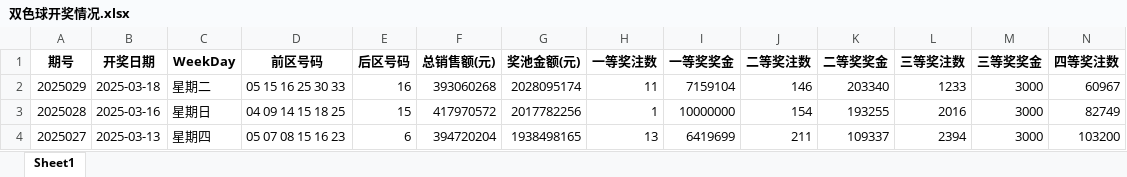
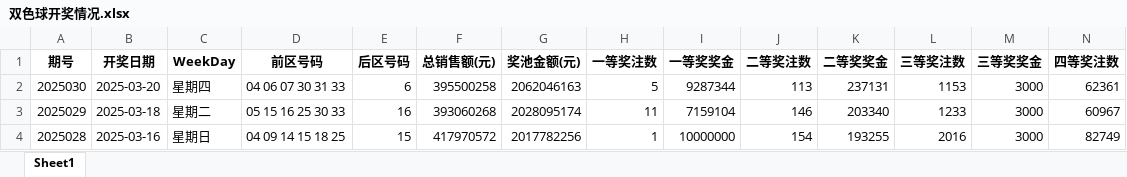
Before and after one commit to konglr/Lottery, an Excel workbook: 双色球开奖情况.xlsx, sheet Sheet1, drawn as a sheet; only a part is shown; the shorter side is filled out with more unchanged rows; values as stored, in another font and other column widths than the file's, no borders; rows hold the shown columns only; the diff names each change by its address in the sheet, - before the commit and + after, or states it on an @@ line.

```diff
--- a/双色球开奖情况.xlsx (sheet Sheet1)
+++ b/双色球开奖情况.xlsx (sheet Sheet1)
+row 2: 2025030 | 2025-03-20 | 星期四 | 04 06 07 30 31 33 | 6 | 395500258 | 2062046163 | 5 | 9287344 | 113 | 237131 | 1153 | 3000 | 62361
```
Also changed, not shown: 12 other files.
